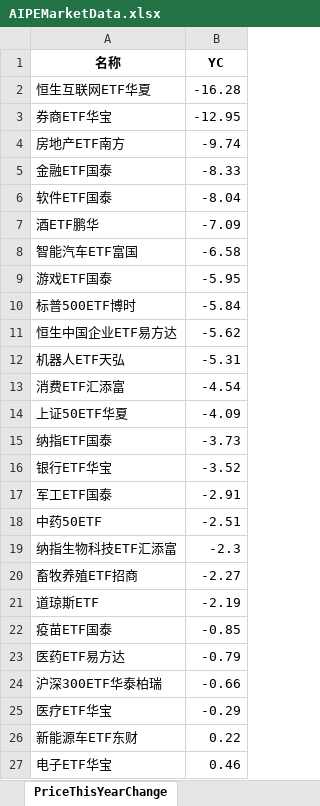
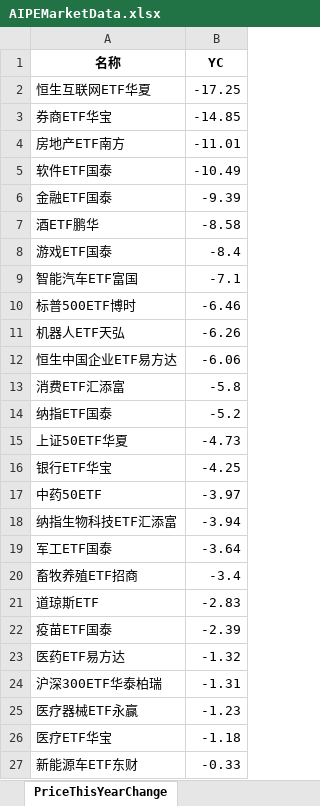
Before and after one commit to digital-era/AIPEMarketDashboard, an Excel workbook: AIPEMarketData.xlsx, sheet PriceThisYearChange, drawn as a sheet; only a part is shown; values as stored, in another font and other column widths than the file's, no borders; removed rows and columns are numbered as before the commit, all else as after; the diff covers the shown part only; the diff names each change by its address in the sheet, - before the commit and + after, or states it on an @@ line.

```diff
--- a/AIPEMarketData.xlsx (sheet PriceThisYearChange)
+++ b/AIPEMarketData.xlsx (sheet PriceThisYearChange)
-B2 (YC): -16.28
+B2 (YC): -17.25
-B3 (YC): -12.95
+B3 (YC): -14.85
-B4 (YC): -9.74
+B4 (YC): -11.01
-row 5: 金融ETF国泰 | -8.33
-B5 (YC): -8.04
+B5 (YC): -10.49
+row 6: 金融ETF国泰 | -9.39
-B7 (YC): -7.09
+B7 (YC): -8.58
-row 8: 智能汽车ETF富国 | -6.58
-B8 (YC): -5.95
+B8 (YC): -8.4
+row 9: 智能汽车ETF富国 | -7.1
-B10 (YC): -5.84
+B10 (YC): -6.46
-row 11: 恒生中国企业ETF易方达 | -5.62
-B11 (YC): -5.31
+B11 (YC): -6.26
+row 12: 恒生中国企业ETF易方达 | -6.06
-B13 (YC): -4.54
+B13 (YC): -5.8
-row 14: 上证50ETF华夏 | -4.09
-B14 (YC): -3.73
+B14 (YC): -5.2
+row 15: 上证50ETF华夏 | -4.73
-B16 (YC): -3.52
+B16 (YC): -4.25
-row 17: 军工ETF国泰 | -2.91
-B17 (YC): -2.51
+B17 (YC): -3.97
-B18 (YC): -2.3
+B18 (YC): -3.94
+row 19: 军工ETF国泰 | -3.64
-B20 (YC): -2.27
+B20 (YC): -3.4
-B21 (YC): -2.19
+B21 (YC): -2.83
-B22 (YC): -0.85
+B22 (YC): -2.39
-B23 (YC): -0.79
+B23 (YC): -1.32
-B24 (YC): -0.66
+B24 (YC): -1.31
+row 25: 医疗器械ETF永赢 | -1.23
-B26 (YC): -0.29
+B26 (YC): -1.18
-B27 (YC): 0.22
+B27 (YC): -0.33
-row 27: 电子ETF华宝 | 0.46
```
Also changed, not shown: 17 added rows, 17 removed rows and 20 edited cells elsewhere in this sheet, sheet DistributeHotIndustry, sheet TopStockIn5DaysMainFund, sheet PriceChangeFrom2021, sheet ShareChangeFrom2021, sheet TopStockInTopPotScore, sheet ShareThisYearChange, 7 more sheets, 1 other file.
